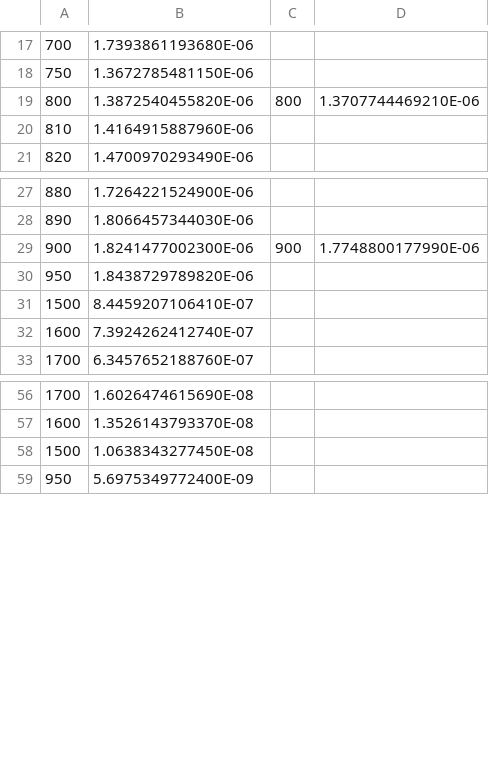
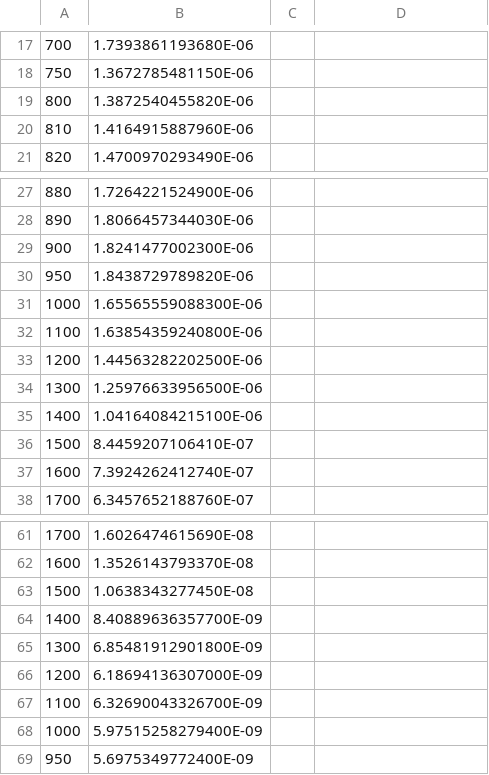
Before and after one commit to amagnan/ShipDPAnalysis, a CSV file: data/200213/comb_FixedRate1.csv, drawn as a sheet; only a part is shown, gaps mark what is left out; the diff names each change by its address in the sheet, - before the commit and + after, or states it on an @@ line.

```diff
--- a/data/200213/comb_FixedRate1.csv
+++ b/data/200213/comb_FixedRate1.csv
-C19: 800
+C19: (empty)
-D19: 1.3707744469210E-06
+D19: (empty)
-C29: 900
+C29: (empty)
-D29: 1.7748800177990E-06
+D29: (empty)
+row 31: 1000 | 1.65565559088300E-06
+row 32: 1100 | 1.63854359240800E-06
+row 33: 1200 | 1.44563282202500E-06
+row 34: 1300 | 1.25976633956500E-06
+row 35: 1400 | 1.04164084215100E-06
+row 64: 1400 | 8.40889636357700E-09
+row 65: 1300 | 6.85481912901800E-09
+row 66: 1200 | 6.18694136307000E-09
+row 67: 1100 | 6.32690043326700E-09
+row 68: 1000 | 5.97515258279400E-09
```
Also changed, not shown: data/200213/comb1_FixedRate1.csv, data/200213/meson_FixedRate1.csv, 16 other files.
